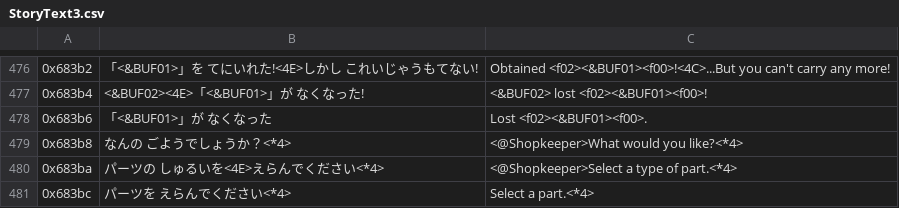
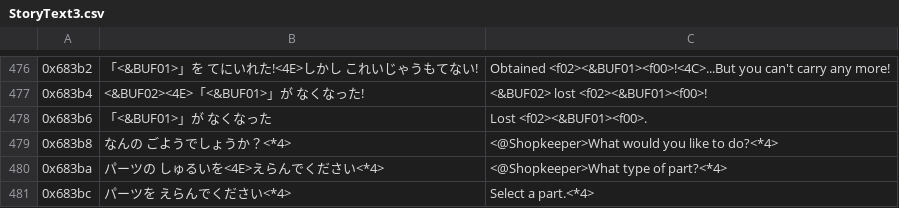
Before and after one commit to Medabots/medarot1, a CSV file: text/dialog/StoryText3.csv, drawn as a sheet; only a part is shown, gaps mark what is left out; the diff covers the shown part only; the diff names each change by its address in the sheet, - before the commit and + after, or states it on an @@ line.

```diff
--- a/text/dialog/StoryText3.csv
+++ b/text/dialog/StoryText3.csv
-C479: <@Shopkeeper>What would you like?<*4>
+C479: <@Shopkeeper>What would you like to do?<*4>
-C480: <@Shopkeeper>Select a type of part.<*4>
+C480: <@Shopkeeper>What type of part?<*4>
```
Also changed, not shown: 26 edited cells elsewhere in this file, text/dialog/BattleText.csv, text/dialog/Snippet1.csv, 5 other files.
